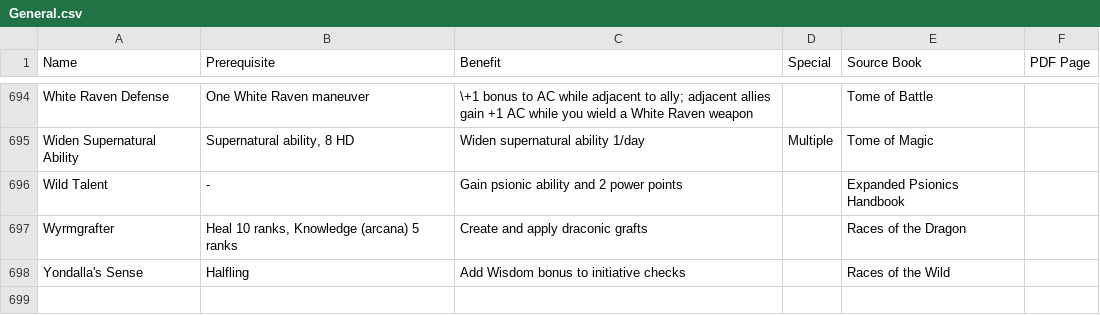
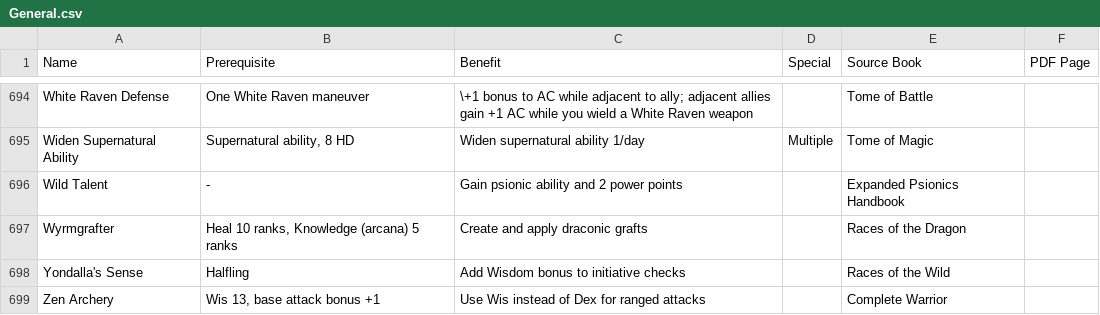
Before and after one commit to TomNin97/FeatProgressionChart, a CSV file: Parser/Input/General.csv, drawn as a sheet; only a part is shown, gaps mark what is left out.

Commit message:
Fixed general example and removed all except 1 feedback statement form the sorting algorithm

```diff
--- a/Parser/Input/General.csv
+++ b/Parser/Input/General.csv
@@ -698 +698,2 @@ Wyrmgrafter,"Heal 10 ranks, Knowledge (arcana) 5 ranks",Create and apply draconi
 Yondalla's Sense,Halfling,Add Wisdom bonus to initiative checks,,Races of the Wild,
+Zen Archery,"Wis 13, base attack bonus +1",Use Wis instead of Dex for ranged attacks,,Complete Warrior,
```
Also changed, not shown: 1 other file.
